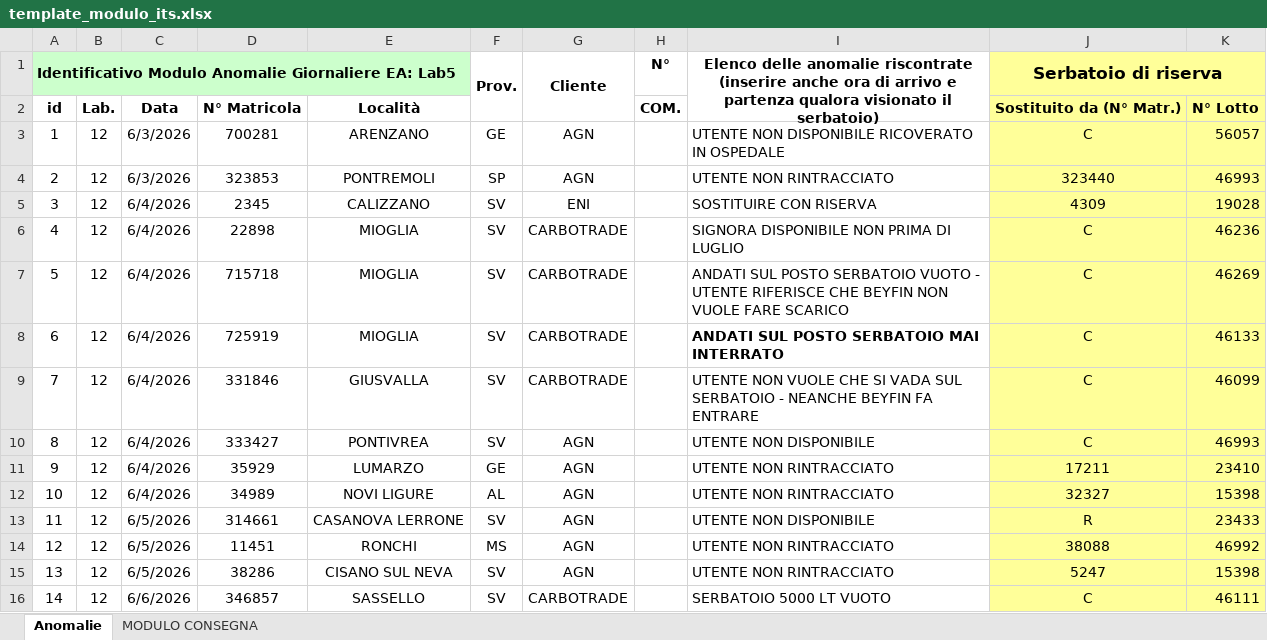
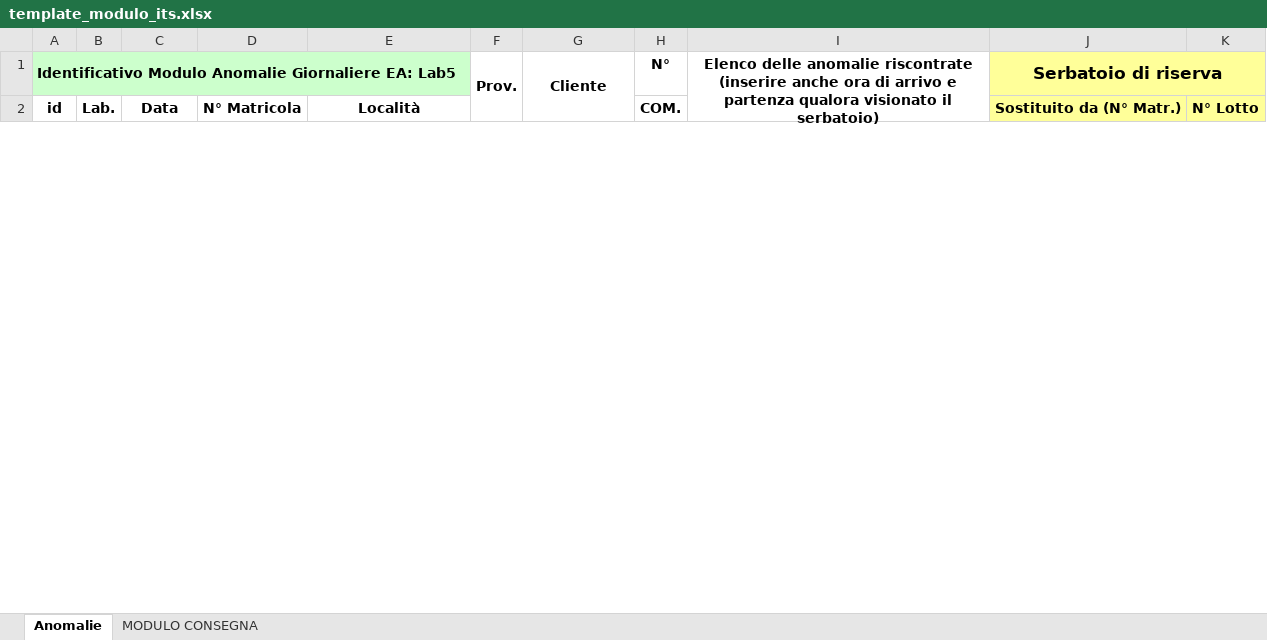
Before and after one commit to Giu71Puj06/nexcommon-ea-app, an Excel workbook: data/template_modulo_its.xlsx, sheet Anomalie, drawn as a sheet; only a part is shown; values as stored, in another font and other column widths than the file's, no borders; conditional formats not drawn; removed rows and columns are numbered as before the commit, all else as after; the diff covers the shown part only; the diff names each change by its address in the sheet, - before the commit and + after, or states it on an @@ line.

```diff
--- a/data/template_modulo_its.xlsx (sheet Anomalie)
+++ b/data/template_modulo_its.xlsx (sheet Anomalie)
-B1:E1 fill: #CCFFCC
+B1:E1 fill: none
-K1 fill: #FFFF99
+K1 fill: none
-row 3: 1 | 12 | 6/3/2026 | 700281 | ARENZANO | GE | AGN |  | UTENTE NON DISPONIBILE RICOVERATO IN OSPEDALE | C | 56057
-row 4: 2 | 12 | 6/3/2026 | 323853 | PONTREMOLI | SP | AGN |  | UTENTE NON RINTRACCIATO | 323440 | 46993
-row 5: 3 | 12 | 6/4/2026 | 2345 | CALIZZANO | SV | ENI |  | SOSTITUIRE CON RISERVA | 4309 | 19028
-row 6: 4 | 12 | 6/4/2026 | 22898 | MIOGLIA | SV | CARBOTRADE |  | SIGNORA DISPONIBILE NON PRIMA DI LUGLIO | C | 46236
-row 7: 5 | 12 | 6/4/2026 | 715718 | MIOGLIA | SV | CARBOTRADE |  | ANDATI SUL POSTO SERBATOIO VUOTO - UTENTE RIFERISCE CHE BEYFIN NON VUOLE FARE SCARICO | C | 46269
-row 8: 6 | 12 | 6/4/2026 | 725919 | MIOGLIA | SV | CARBOTRADE |  | ANDATI SUL POSTO SERBATOIO MAI INTERRATO | C | 46133
-row 9: 7 | 12 | 6/4/2026 | 331846 | GIUSVALLA | SV | CARBOTRADE |  | UTENTE NON VUOLE CHE SI VADA SUL SERBATOIO - NEANCHE BEYFIN FA ENTRARE | C | 46099
-row 10: 8 | 12 | 6/4/2026 | 333427 | PONTIVREA | SV | AGN |  | UTENTE NON DISPONIBILE | C | 46993
-row 11: 9 | 12 | 6/4/2026 | 35929 | LUMARZO | GE | AGN |  | UTENTE NON RINTRACCIATO | 17211 | 23410
-row 12: 10 | 12 | 6/4/2026 | 34989 | NOVI LIGURE | AL | AGN |  | UTENTE NON RINTRACCIATO | 32327 | 15398
-row 13: 11 | 12 | 6/5/2026 | 314661 | CASANOVA LERRONE | SV | AGN |  | UTENTE NON DISPONIBILE | R | 23433
-row 14: 12 | 12 | 6/5/2026 | 11451 | RONCHI | MS | AGN |  | UTENTE NON RINTRACCIATO | 38088 | 46992
-row 15: 13 | 12 | 6/5/2026 | 38286 | CISANO SUL NEVA | SV | AGN |  | UTENTE NON RINTRACCIATO | 5247 | 15398
-row 16: 14 | 12 | 6/6/2026 | 346857 | SASSELLO | SV | CARBOTRADE |  | SERBATOIO 5000 LT VUOTO | C | 46111
```
Also changed, not shown: 43 added rows, 30 removed rows, 7 edited cells, cell formats and row numbers in column A elsewhere in this sheet, sheet MODULO CONSEGNA, 10 other files.
